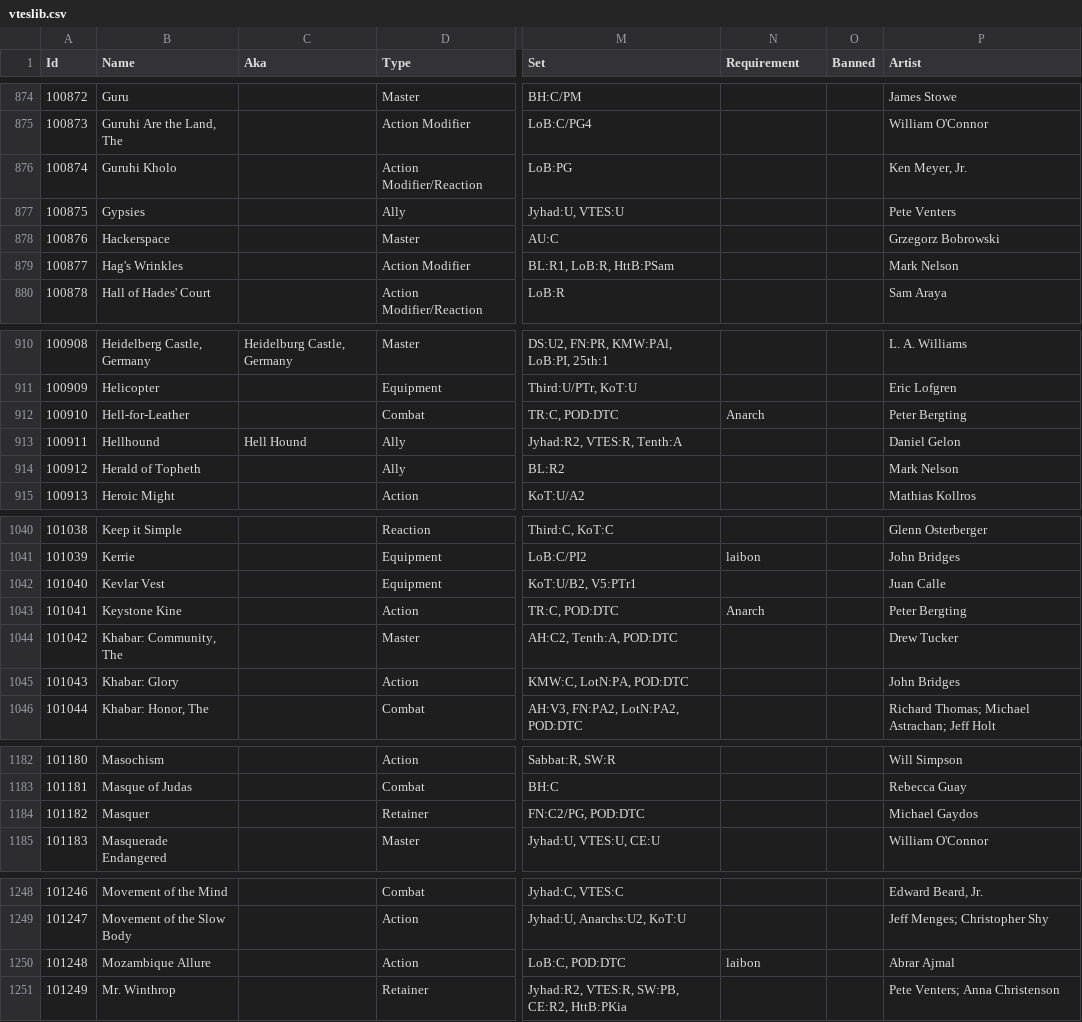
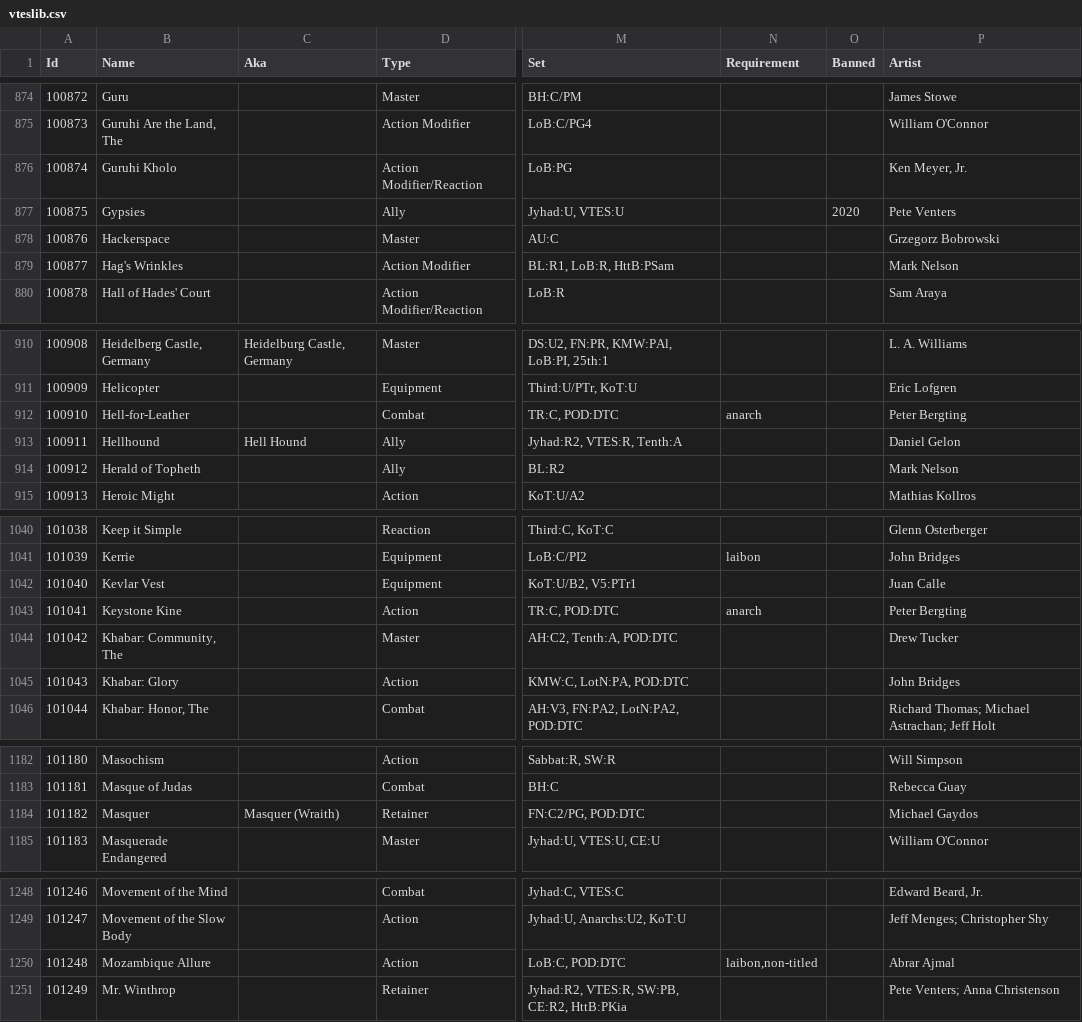
Before and after one commit to GiottoVerducci/vtescsv, a CSV file: vteslib.csv, drawn as a sheet; only a part is shown, gaps mark what is left out; the diff covers the shown part only; the diff names each change by its address in the sheet, - before the commit and + after, or states it on an @@ line.

Commit message:
Updated banned cards and added Asanbonsam Ghoul POD. Fixed Requirement columns for various cards. Fixed wrong order for some artists. (2021-03-09)

```diff
--- a/vteslib.csv
+++ b/vteslib.csv
-O877 (Banned): (empty)
+O877 (Banned): 2020
-N912 (Requirement): Anarch
+N912 (Requirement): anarch
-N1043 (Requirement): Anarch
+N1043 (Requirement): anarch
-C1184 (Aka): (empty)
+C1184 (Aka): Masquer (Wraith)
-N1250 (Requirement): laibon
+N1250 (Requirement): laibon,non-titled
```
Also changed, not shown: 36 edited cells elsewhere in this file, vtescrypt.csv.
